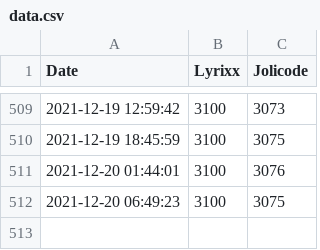
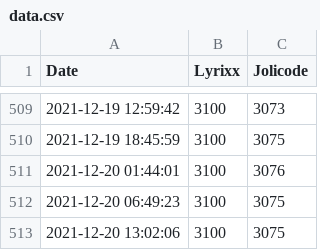
Before and after one commit to lyrixx/estceque, a CSV file: data.csv, drawn as a sheet; only a part is shown, gaps mark what is left out.

Commit message:
Update live website

```diff
--- a/data.csv
+++ b/data.csv
@@ -512 +512,2 @@ Date;Lyrixx;Jolicode
 2021-12-20 06:49:23;3100;3075
+2021-12-20 13:02:06;3100;3075
```
